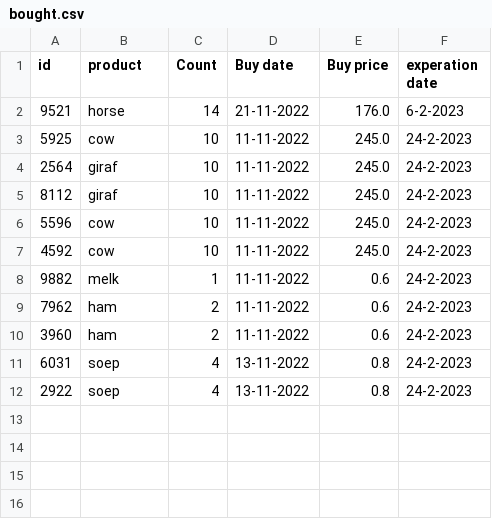
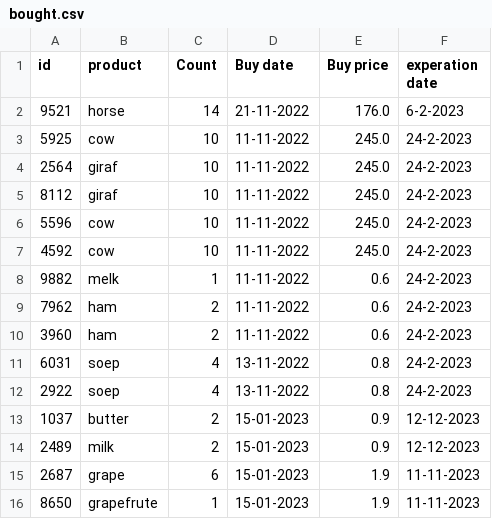
Before and after one commit to kellyspython/Winc, a CSV file: bought.csv, drawn as a sheet.

```diff
--- a/bought.csv
+++ b/bought.csv
@@ -12 +12,5 @@ id,product,Count, Buy date,Buy price,experation date
 2922,soep,4,13-11-2022,0.8,24-2-2023
+1037,butter,2,15-01-2023,0.9,12-12-2023
+2489,milk,2,15-01-2023,0.9,12-12-2023
+2687,grape,6,15-01-2023,1.9,11-11-2023
+8650,grapefrute,1,15-01-2023,1.9,11-11-2023
```
Also changed, not shown: 7 other files.
